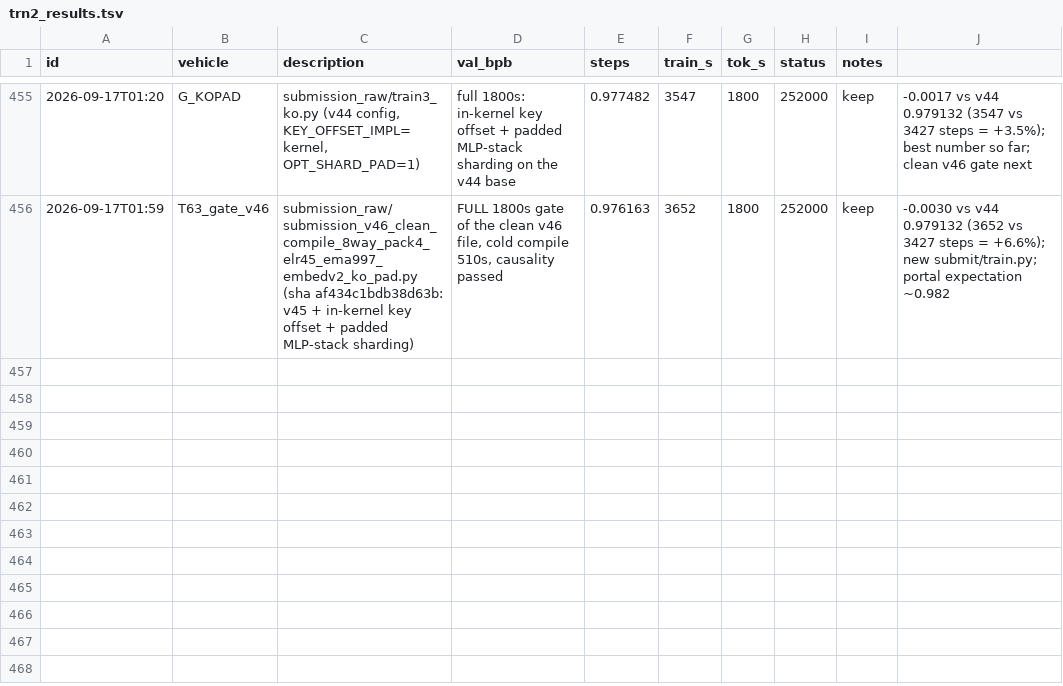
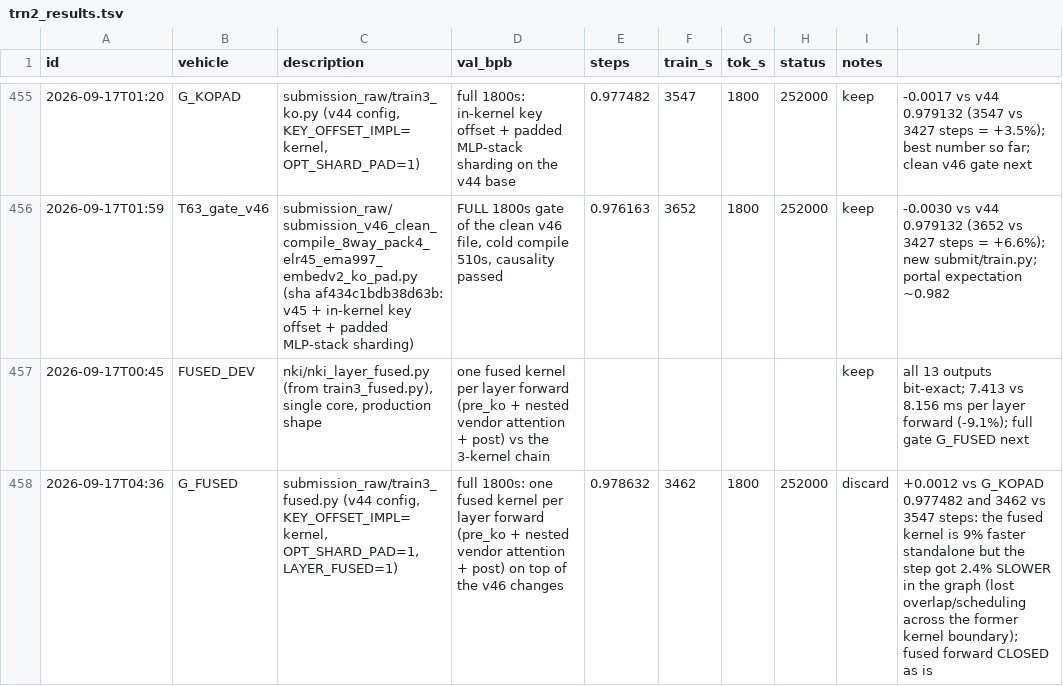
Before and after one commit to flappybird1084/trainium-frontier, a TSV file: trn2_results.tsv, drawn as a sheet; only a part is shown, gaps mark what is left out; the diff names each change by its address in the sheet, - before the commit and + after, or states it on an @@ line.

```diff
--- a/trn2_results.tsv
+++ b/trn2_results.tsv
+row 457: 2026-09-17T00:45 | FUSED_DEV | nki/nki_layer_fused.py (from train3_fused.py), single core, production shape | one fused kernel per layer forward (pre_ko + nested vendor attention + post) vs the 3-kernel chain |  |  |  |  | keep | all 13 outputs bit-exact; 7.413 vs 8.156 ms per layer forward (-9.1%); full gate G_FUSED next
+row 458: 2026-09-17T04:36 | G_FUSED | submission_raw/train3_fused.py (v44 config, KEY_OFFSET_IMPL=kernel, OPT_SHARD_PAD=1, LAYER_FUSED=1) | full 1800s: one fused kernel per layer forward (pre_ko + nested vendor attention + post) on top of the v46 changes | 0.978632 | 3462 | 1800 | 252000 | discard | +0.0012 vs G_KOPAD 0.977482 and 3462 vs 3547 steps: the fused kernel is 9% faster standalone but the step got 2.4% SLOWER in the graph (lost overlap/scheduling across the former kernel boundary); fused forward CLOSED as is
```
Also changed, not shown: 9 other files.
